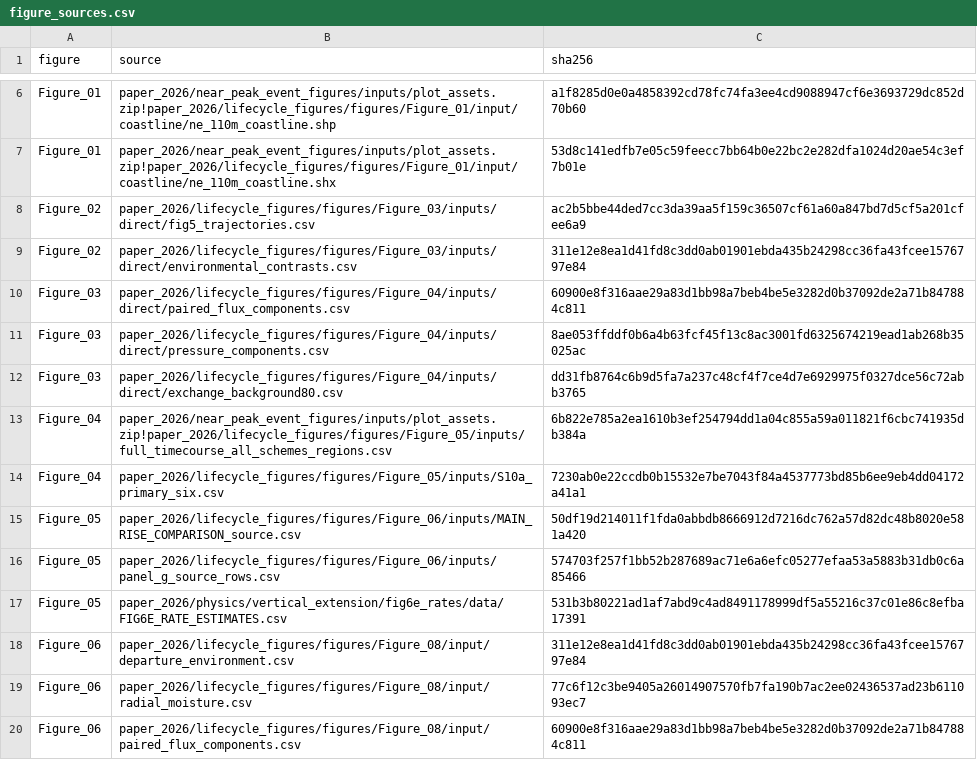
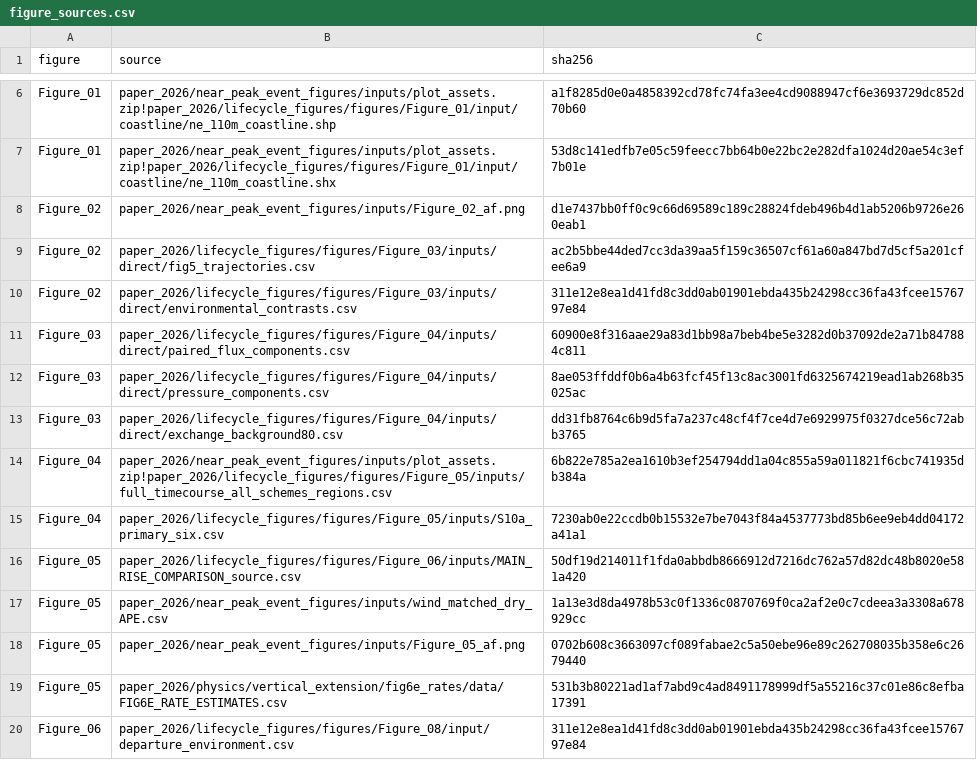
Before and after one commit to qq492947833/tc-near-peak-moisture, a CSV file: paper_2026/near_peak_event_figures/figure_sources.csv, drawn as a sheet; only a part is shown, gaps mark what is left out; the shorter side is filled out with more unchanged rows.

Commit message:
Synchronize final near-peak figure panels and frozen plotting inputs

```diff
--- a/paper_2026/near_peak_event_figures/figure_sources.csv
+++ b/paper_2026/near_peak_event_figures/figure_sources.csv
@@ -7,2 +7,3 @@ Figure_01,paper_2026/near_peak_event_figures/inputs/plot_assets.zip!paper_2026/l
 Figure_01,paper_2026/near_peak_event_figures/inputs/plot_assets.zip!paper_2026/lifecycle_figures/figures/Figure_01/input/coastline/ne_110m_coastline.shx,53d8c141edfb7e05c59feecc7bb64b0e22bc2e282dfa1024d20ae54c3ef7b01e
+Figure_02,paper_2026/near_peak_event_figures/inputs/Figure_02_af.png,d1e7437bb0ff0c9c66d69589c189c28824fdeb496b4d1ab5206b9726e260eab1
 Figure_02,paper_2026/lifecycle_figures/figures/Figure_03/inputs/direct/fig5_trajectories.csv,ac2b5bbe44ded7cc3da39aa5f159c36507cf61a60a847bd7d5cf5a201cfee6a9
@@ -15,3 +16,4 @@ Figure_04,paper_2026/lifecycle_figures/figures/Figure_05/inputs/S10a_primary_six
 Figure_05,paper_2026/lifecycle_figures/figures/Figure_06/inputs/MAIN_RISE_COMPARISON_source.csv,50df19d214011f1fda0abbdb8666912d7216dc762a57d82dc48b8020e581a420
-Figure_05,paper_2026/lifecycle_figures/figures/Figure_06/inputs/panel_g_source_rows.csv,574703f257f1bb52b287689ac71e6a6efc05277efaa53a5883b31db0c6a85466
+Figure_05,paper_2026/near_peak_event_figures/inputs/wind_matched_dry_APE.csv,1a13e3d8da4978b53c0f1336c0870769f0ca2af2e0c7cdeea3a3308a678929cc
+Figure_05,paper_2026/near_peak_event_figures/inputs/Figure_05_af.png,0702b608c3663097cf089fabae2c5a50ebe96e89c262708035b358e6c2679440
 Figure_05,paper_2026/physics/vertical_extension/fig6e_rates/data/FIG6E_RATE_ESTIMATES.csv,531b3b80221ad1af7abd9c4ad8491178999df5a55216c37c01e86c8efba17391
```
Also changed, not shown: paper_2026/near_peak_event_figures/display_map.csv, paper_2026/near_peak_event_figures/figure_files.csv, 14 other files.
